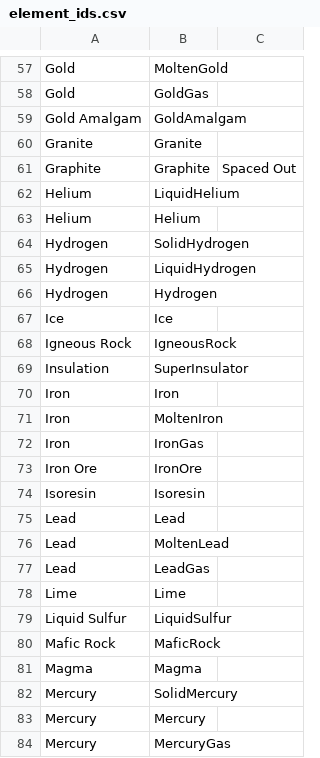
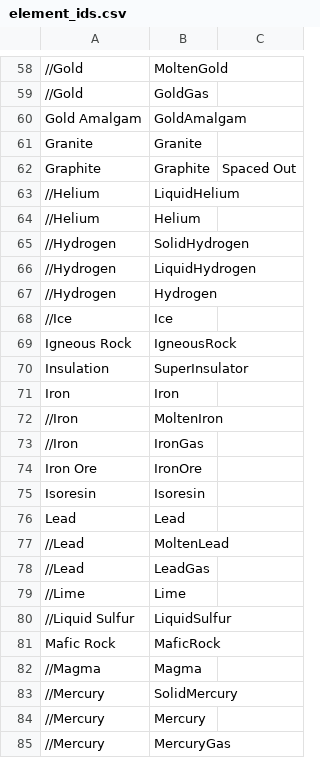
Before and after one commit to lud/blue, a CSV file: priv/data/element_ids.csv, drawn as a sheet; only a part is shown, gaps mark what is left out; addresses are those after the commit; the diff covers the shown part only; the diff names each change by its address in the sheet, - before the commit and + after, or states it on an @@ line.

```diff
--- a/priv/data/element_ids.csv
+++ b/priv/data/element_ids.csv
-A58:A59: Gold
+A58:A59: //Gold
-A63:A64: Helium
+A63:A64: //Helium
-A65:A67: Hydrogen
+A65:A67: //Hydrogen
-A68: Ice
+A68: //Ice
-A72:A73: Iron
+A72:A73: //Iron
-A77:A78: Lead
+A77:A78: //Lead
-A79: Lime
+A79: //Lime
-A80: Liquid Sulfur
+A80: //Liquid Sulfur
-A82: Magma
+A82: //Magma
-A83:A85: Mercury
+A83:A85: //Mercury
```
Also changed, not shown: 1 added row and 94 edited cells elsewhere in this file, 3 other files.
